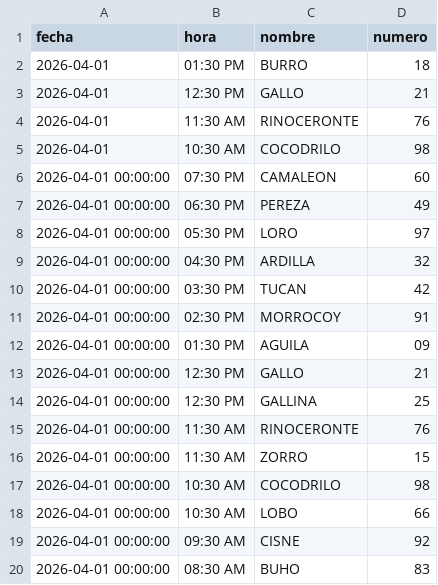
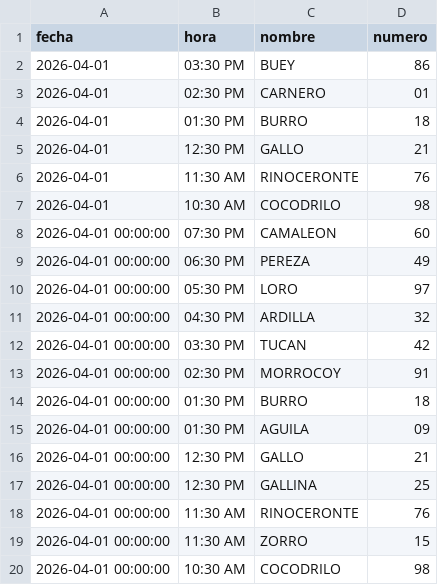
Before and after one commit to RAYC3004/guacharito-pro-tracker, a CSV file: historico_resultados.csv, drawn as a sheet; only a part is shown; the shorter side is filled out with more unchanged rows; the diff names each change by its address in the sheet, - before the commit and + after, or states it on an @@ line.

```diff
--- a/historico_resultados.csv
+++ b/historico_resultados.csv
+row 2: 2026-04-01 | 03:30 PM | BUEY | 86
+row 3: 2026-04-01 | 02:30 PM | CARNERO | 01
+row 14: 2026-04-01 00:00:00 | 01:30 PM | BURRO | 18
```
Also changed, not shown: 3 other files.
